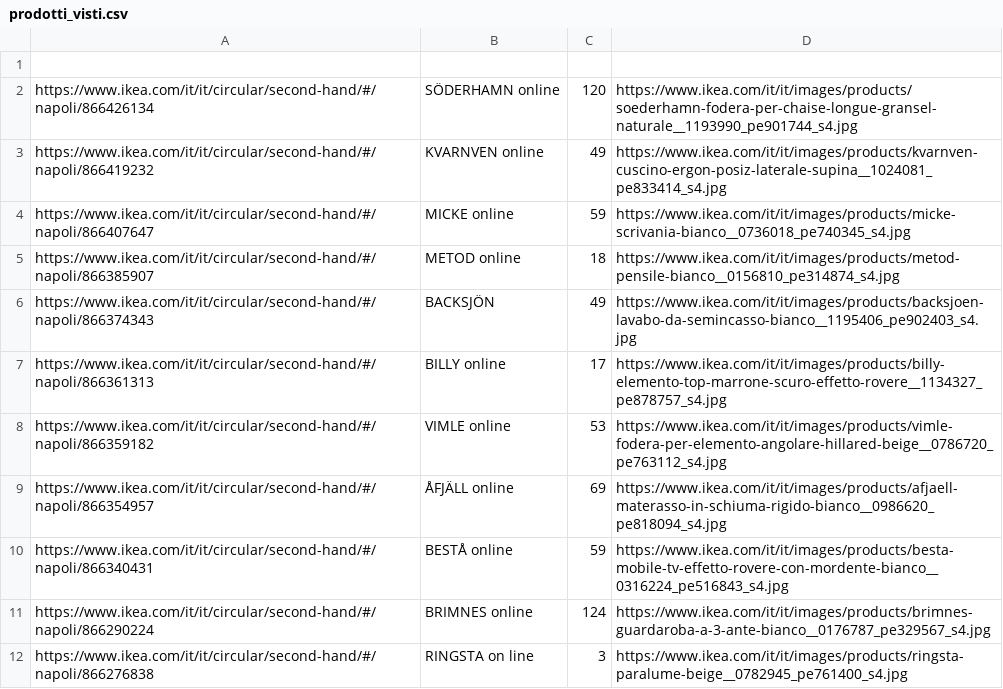
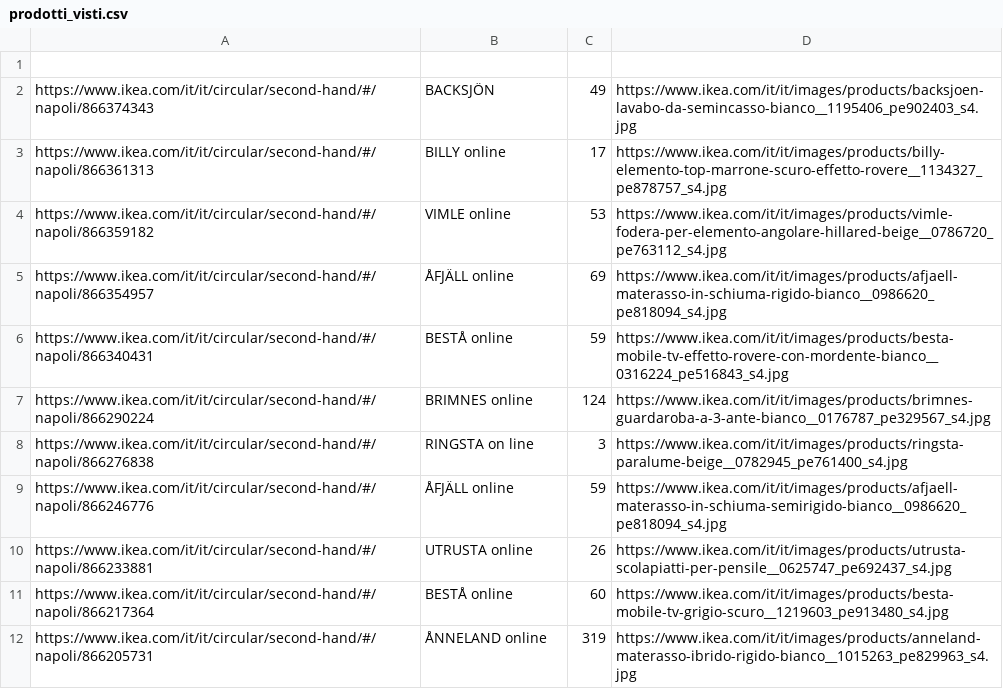
Before and after one commit to flanzuise00-tech/Ikea_NAP, a CSV file: prodotti_visti.csv, drawn as a sheet; only a part is shown; the shorter side is filled out with more unchanged rows.

Commit message:
Update prodotti_visti.csv

```diff
--- a/prodotti_visti.csv
+++ b/prodotti_visti.csv
@@ -1,6 +1,2 @@
 
-https://www.ikea.com/it/it/circular/second-hand/#/napoli/866426134,SÖDERHAMN online,120,https://www.ikea.com/it/it/images/products/soederhamn-fodera-per-chaise-longue-gransel-naturale__1193990_pe901744_s4.jpg
-https://www.ikea.com/it/it/circular/second-hand/#/napoli/866419232,KVARNVEN online,49,https://www.ikea.com/it/it/images/products/kvarnven-cuscino-ergon-posiz-laterale-supina__1024081_pe833414_s4.jpg
-https://www.ikea.com/it/it/circular/second-hand/#/napoli/866407647,MICKE online,59,https://www.ikea.com/it/it/images/products/micke-scrivania-bianco__0736018_pe740345_s4.jpg
-https://www.ikea.com/it/it/circular/second-hand/#/napoli/866385907,METOD online,18,https://www.ikea.com/it/it/images/products/metod-pensile-bianco__0156810_pe314874_s4.jpg
 https://www.ikea.com/it/it/circular/second-hand/#/napoli/866374343,BACKSJÖN,49,https://www.ikea.com/it/it/images/products/backsjoen-lavabo-da-semincasso-bianco__1195406_pe902403_s4.jpg
```
